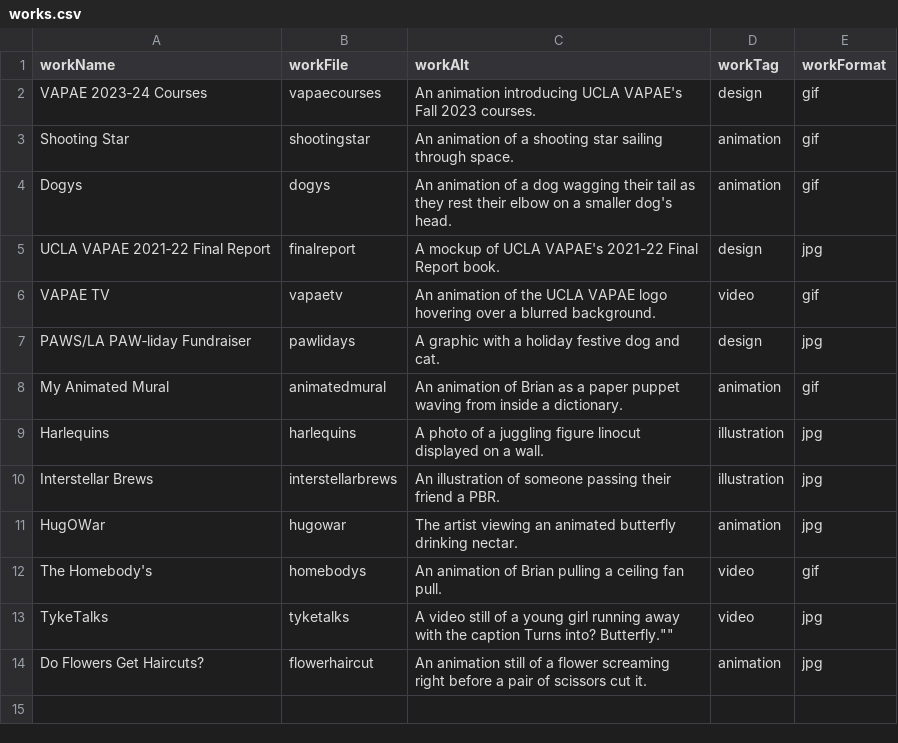
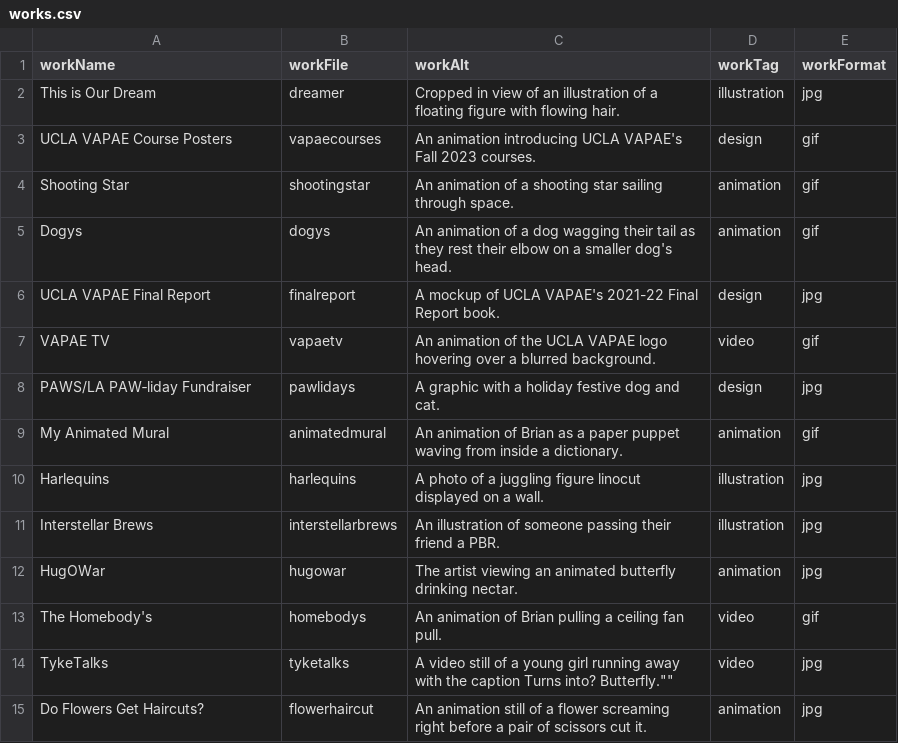
Before and after one commit to brianpea/brianpea.github.io, a CSV file: works/works.csv, drawn as a sheet.

```diff
--- a/works/works.csv
+++ b/works/works.csv
@@ -1,6 +1,7 @@
 workName,workFile,workAlt,workTag,workFormat
-"VAPAE 2023‑24 Courses",vapaecourses,"An animation introducing UCLA VAPAE's Fall 2023 courses.",design,gif
+"This is Our Dream",dreamer,"Cropped in view of an illustration of a floating figure with flowing hair.",illustration,jpg
+"UCLA VAPAE Course Posters",vapaecourses,"An animation introducing UCLA VAPAE's Fall 2023 courses.",design,gif
 "Shooting Star",shootingstar,"An animation of a shooting star sailing through space.",animation,gif
 "Dogys",dogys,"An animation of a dog wagging their tail as they rest their elbow on a smaller dog's head.",animation,gif
-"UCLA VAPAE 2021‑22 Final Report",finalreport,"A mockup of UCLA VAPAE's 2021-22 Final Report book.",design,jpg
+"UCLA VAPAE Final Report",finalreport,"A mockup of UCLA VAPAE's 2021-22 Final Report book.",design,jpg
 "VAPAE TV",vapaetv,"An animation of the UCLA VAPAE logo hovering over a blurred background.",video,gif
```
Also changed, not shown: 6 other files.
